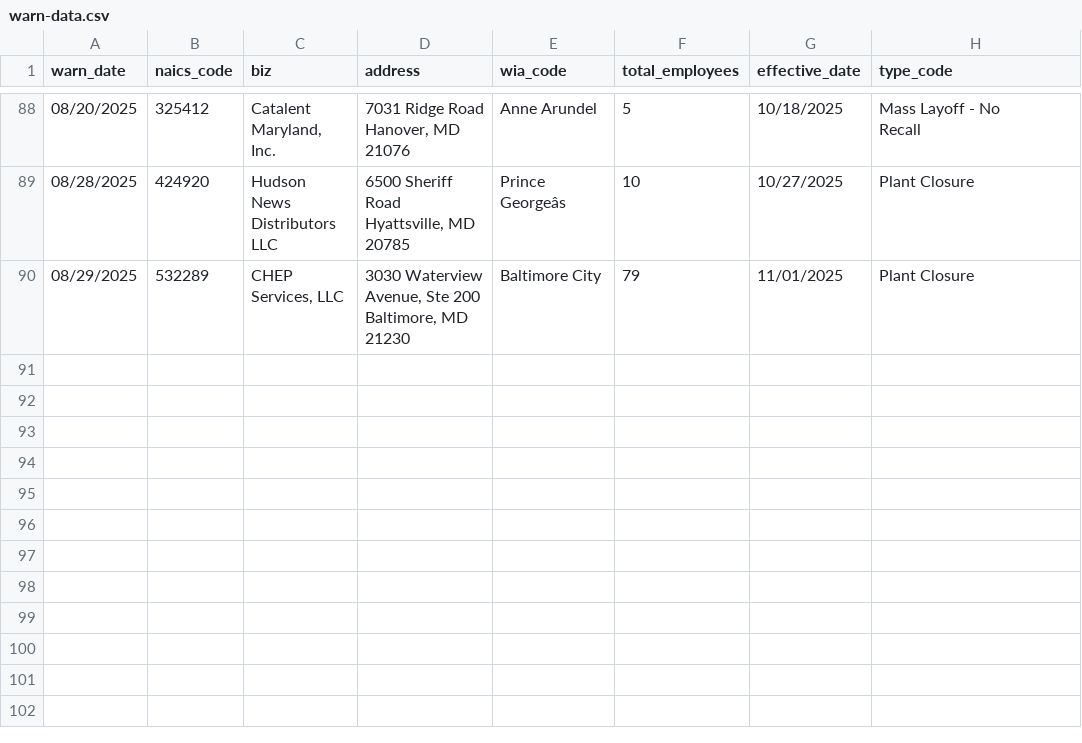
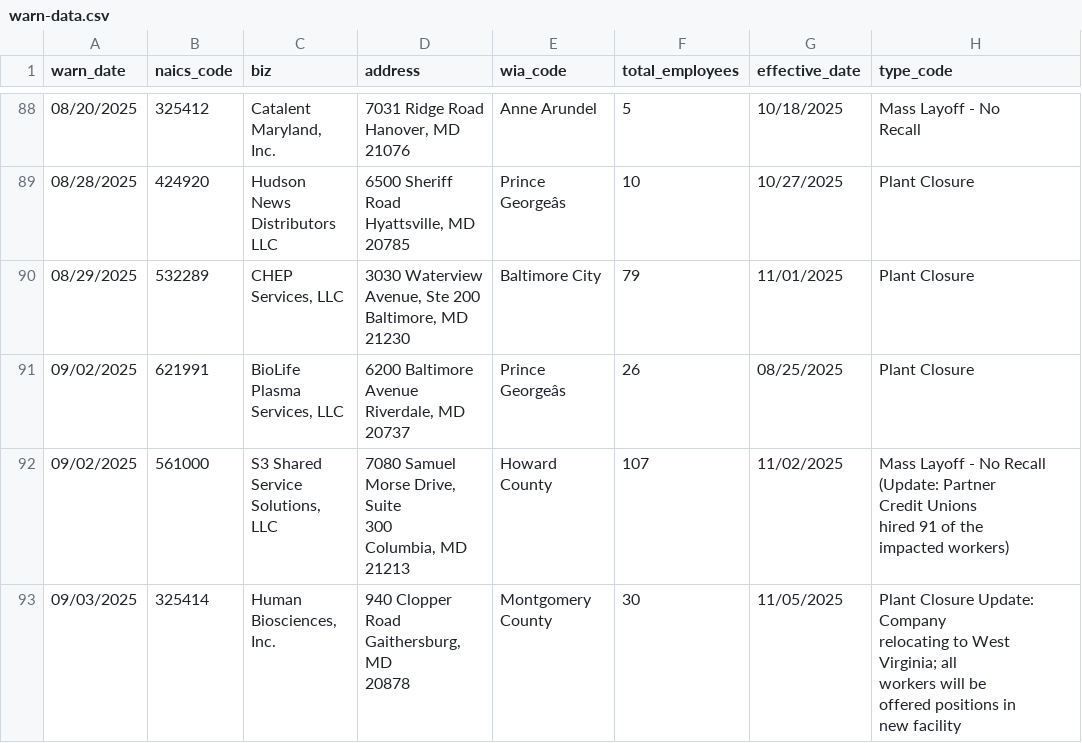
Before and after one commit to lukeharold/first-github-scraper, a CSV file: warn-data.csv, drawn as a sheet; only a part is shown, gaps mark what is left out; ↵ is a line break in a cell; the diff names each change by its address in the sheet, - before the commit and + after, or states it on an @@ line.

```diff
--- a/warn-data.csv
+++ b/warn-data.csv
+row 91: 09/02/2025 | 621991 | BioLife Plasma ↵ Services, LLC | 6200 Baltimore ↵ Avenue ↵ Riverdale, MD ↵ 20737 | Prince ↵ Georgeâs | 26 | 08/25/2025 | Plant Closure
+row 92: 09/02/2025 | 561000 | S3 Shared ↵ Service ↵ Solutions, LLC | 7080 Samuel ↵ Morse Drive, Suite ↵ 300 ↵ Columbia, MD ↵ 21213 | Howard County | 107 | 11/02/2025 | Mass Layoff - No Recall (Update: Partner ↵ Credit Unions ↵ hired 91 of the ↵ impacted workers)
+row 93: 09/03/2025 | 325414 | Human ↵ Biosciences, ↵ Inc. | 940 Clopper Road ↵ Gaithersburg, MD ↵ 20878 | Montgomery ↵ County | 30 | 11/05/2025 | Plant Closure Update: Company ↵ relocating to West ↵ Virginia; all ↵ workers will be ↵ offered positions in ↵ new facility
```
